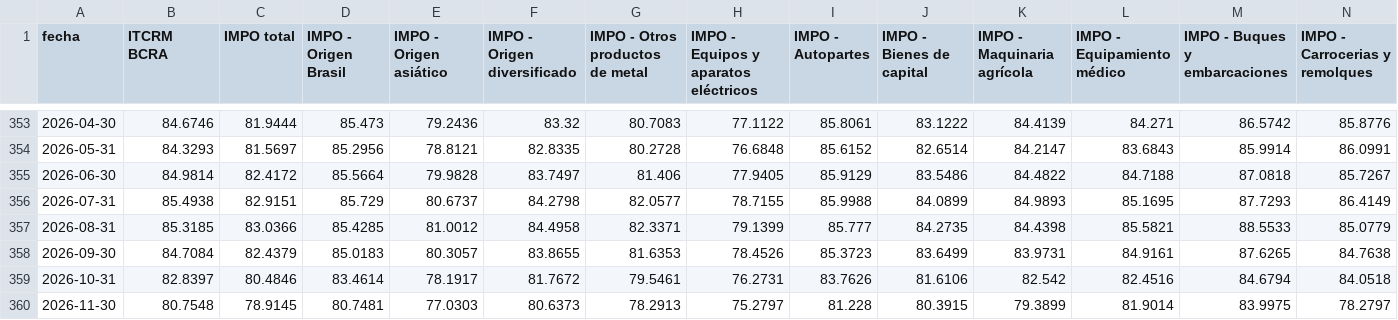
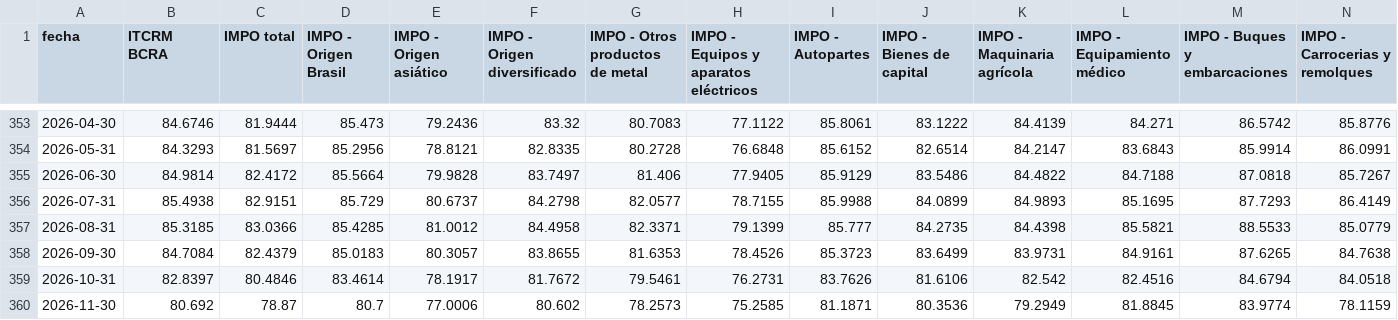
Before and after one commit to ivanlopezeco-ops/tcrm-metalurgico, a CSV file: publico/tcrm_mensual.csv, drawn as a sheet; only a part is shown, gaps mark what is left out; removed rows and columns are numbered as before the commit, all else as after; rows hold the shown columns only; the diff names each change by its address in the sheet, - before the commit and + after, or states it on an @@ line.

```diff
--- a/publico/tcrm_mensual.csv
+++ b/publico/tcrm_mensual.csv
-row 360: 2026-11-30 | 80.7548 | 78.9145 | 80.7481 | 77.0303 | 80.6373 | 78.2913 | 75.2797 | 81.228 | 80.3915 | 79.3899 | 81.9014 | 83.9975 | 78.2797
+row 360: 2026-11-30 | 80.692 | 78.87 | 80.7 | 77.0006 | 80.602 | 78.2573 | 75.2585 | 81.1871 | 80.3536 | 79.2949 | 81.8845 | 83.9774 | 78.1159
```
Also changed, not shown: 5 other files.
